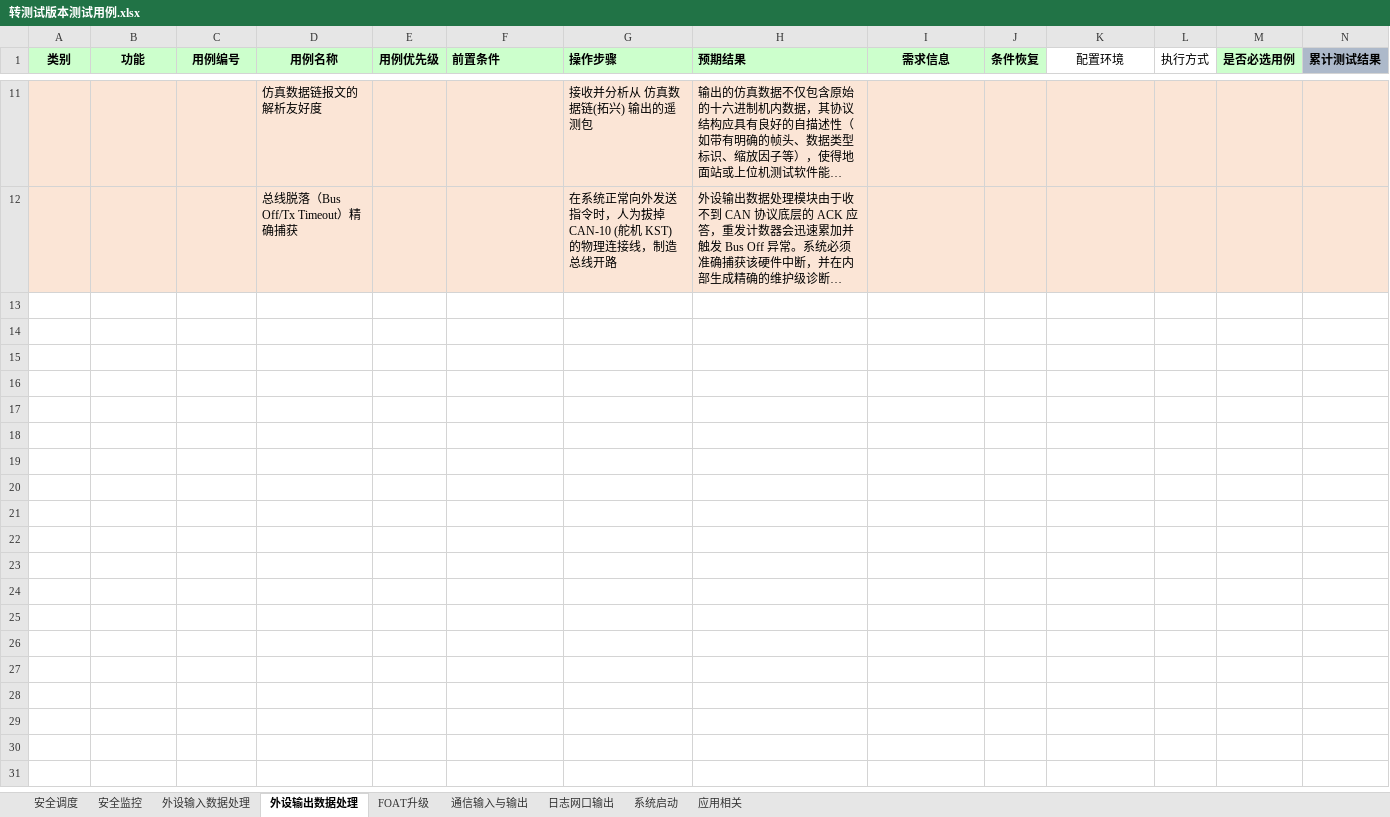
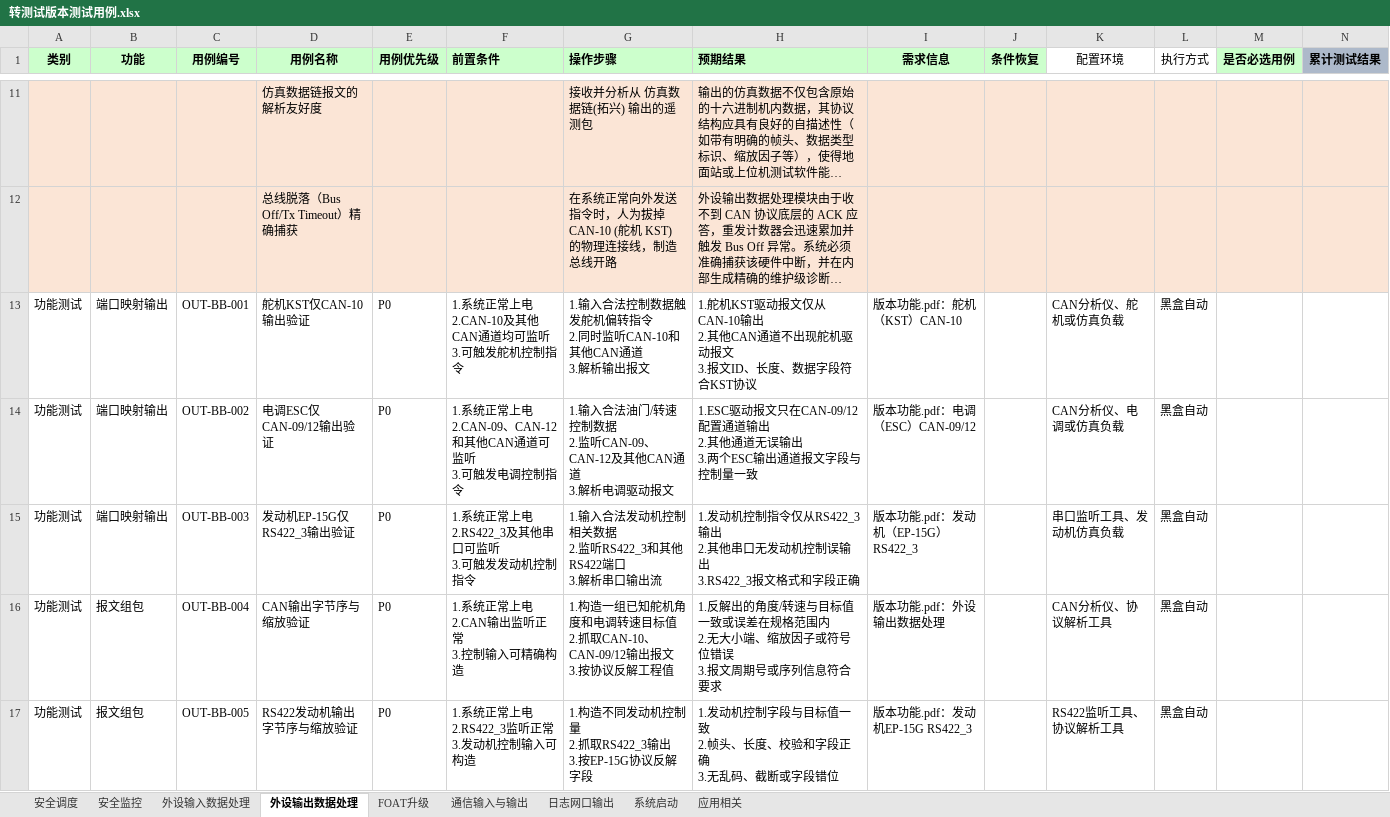
Before and after one commit to coobeet/unittec, an Excel workbook: 转测试版本测试用例.xlsx, sheet 外设输出数据处理, drawn as a sheet; only a part is shown, gaps mark what is left out; long unchanged cells end in …; values as stored, in another font and other column widths than the file's, no borders; rows hold the shown columns only; ↵ is a line break in a cell; the diff covers the shown part only; the diff names each change by its address in the sheet, - before the commit and + after, or states it on an @@ line.

```diff
--- a/转测试版本测试用例.xlsx (sheet 外设输出数据处理)
+++ b/转测试版本测试用例.xlsx (sheet 外设输出数据处理)
+row 13: 功能测试 | 端口映射输出 | OUT-BB-001 | 舵机KST仅CAN-10输出验证 | P0 | 1.系统正常上电 ↵ 2.CAN-10及其他CAN通道均可监听 ↵ 3.可触发舵机控制指令 | 1.输入合法控制数据触发舵机偏转指令 ↵ 2.同时监听CAN-10和其他CAN通道 ↵ 3.解析输出报文 | 1.舵机KST驱动报文仅从CAN-10输出 ↵ 2.其他CAN通道不出现舵机驱动报文 ↵ 3.报文ID、长度、数据字段符合KST协议 | 版本功能.pdf：舵机（KST）CAN-10 |  | CAN分析仪、舵机或仿真负载 | 黑盒自动
+row 14: 功能测试 | 端口映射输出 | OUT-BB-002 | 电调ESC仅CAN-09/12输出验证 | P0 | 1.系统正常上电 ↵ 2.CAN-09、CAN-12和其他CAN通道可监听 ↵ 3.可触发电调控制指令 | 1.输入合法油门/转速控制数据 ↵ 2.监听CAN-09、CAN-12及其他CAN通道 ↵ 3.解析电调驱动报文 | 1.ESC驱动报文只在CAN-09/12配置通道输出 ↵ 2.其他通道无误输出 ↵ 3.两个ESC输出通道报文字段与控制量一致 | 版本功能.pdf：电调（ESC）CAN-09/12 |  | CAN分析仪、电调或仿真负载 | 黑盒自动
+row 15: 功能测试 | 端口映射输出 | OUT-BB-003 | 发动机EP-15G仅RS422_3输出验证 | P0 | 1.系统正常上电 ↵ 2.RS422_3及其他串口可监听 ↵ 3.可触发发动机控制指令 | 1.输入合法发动机控制相关数据 ↵ 2.监听RS422_3和其他RS422端口 ↵ 3.解析串口输出流 | 1.发动机控制指令仅从RS422_3输出 ↵ 2.其他串口无发动机控制误输出 ↵ 3.RS422_3报文格式和字段正确 | 版本功能.pdf：发动机（EP-15G）RS422_3 |  | 串口监听工具、发动机仿真负载 | 黑盒自动
+row 16: 功能测试 | 报文组包 | OUT-BB-004 | CAN输出字节序与缩放验证 | P0 | 1.系统正常上电 ↵ 2.CAN输出监听正常 ↵ 3.控制输入可精确构造 | 1.构造一组已知舵机角度和电调转速目标值 ↵ 2.抓取CAN-10、CAN-09/12输出报文 ↵ 3.按协议反解工程值 | 1.反解出的角度/转速与目标值一致或误差在规格范围内 ↵ 2.无大小端、缩放因子或符号位错误 ↵ 3.报文周期号或序列信息符合要求 | 版本功能.pdf：外设输出数据处理 |  | CAN分析仪、协议解析工具 | 黑盒自动
+row 17: 功能测试 | 报文组包 | OUT-BB-005 | RS422发动机输出字节序与缩放验证 | P0 | 1.系统正常上电 ↵ 2.RS422_3监听正常 ↵ 3.发动机控制输入可构造 | 1.构造不同发动机控制量 ↵ 2.抓取RS422_3输出 ↵ 3.按EP-15G协议反解字段 | 1.发动机控制字段与目标值一致 ↵ 2.帧头、长度、校验和字段正确 ↵ 3.无乱码、截断或字段错位 | 版本功能.pdf：发动机EP-15G RS422_3 |  | RS422监听工具、协议解析工具 | 黑盒自动
```
Also changed, not shown: 21 added rows elsewhere in this sheet, sheet 应用相关, sheet 安全调度, sheet 安全监控, sheet 外设输入数据处理, sheet 日志网口输出, sheet 通信输入与输出, 2 more sheets, 1 other file.
